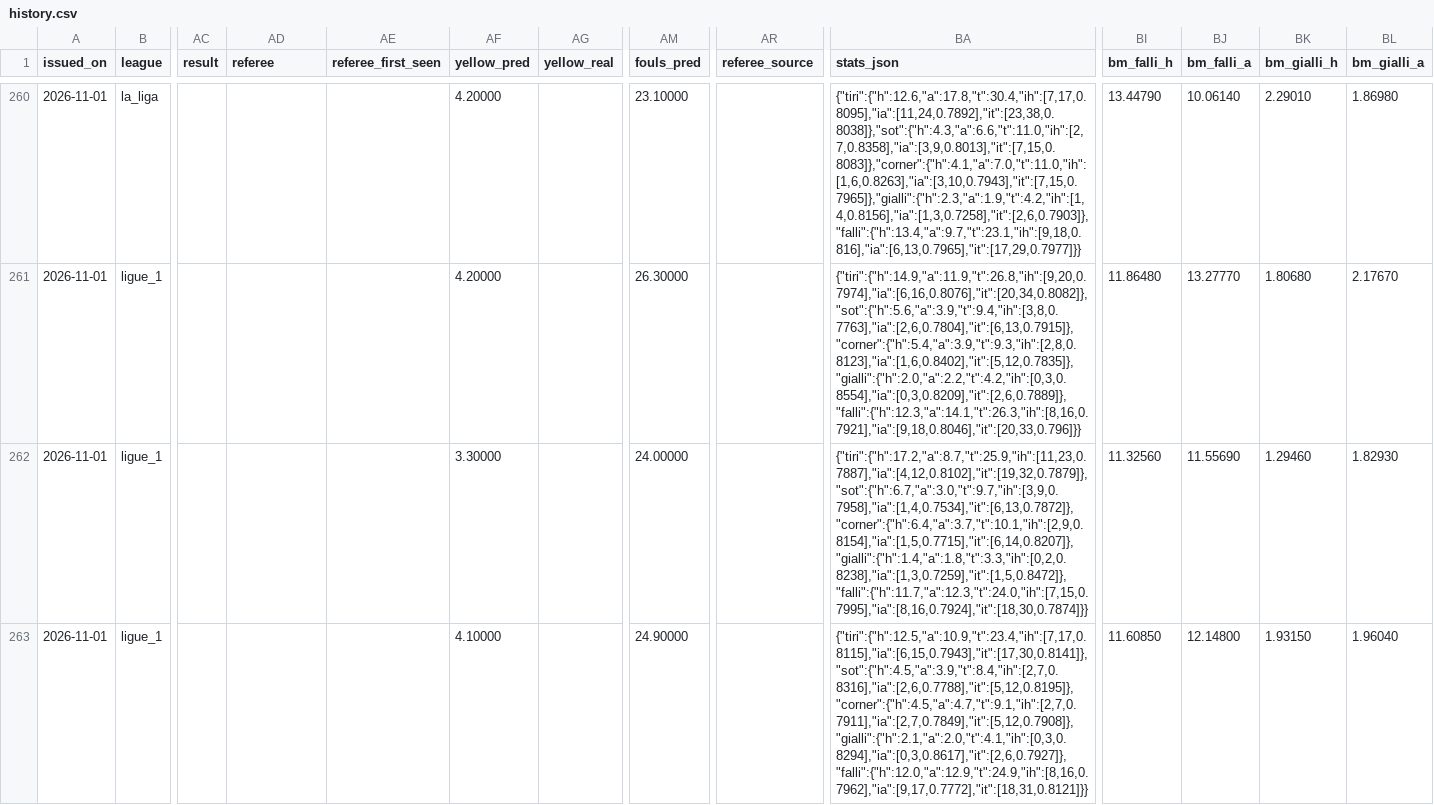
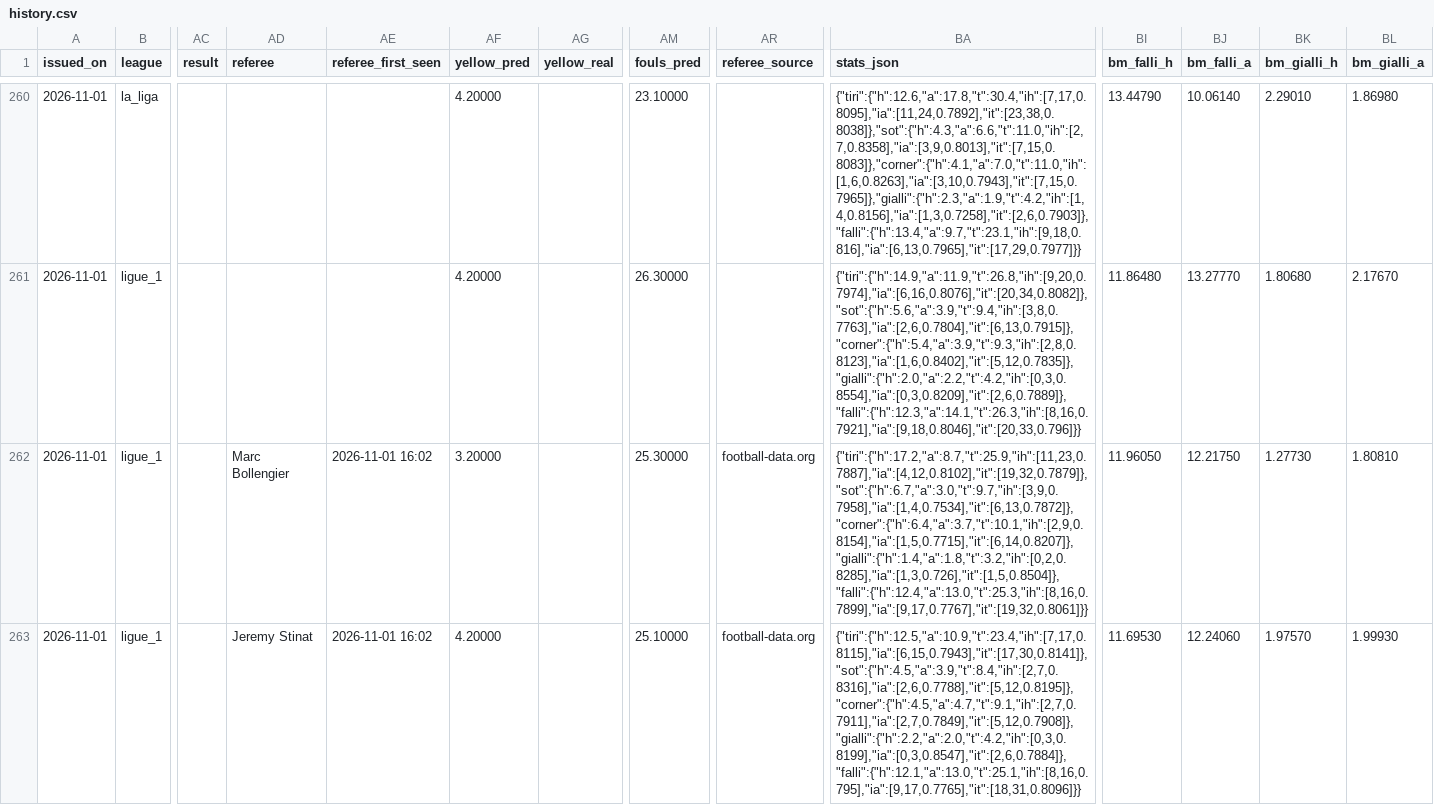
Before and after one commit to riccardogobbo01/football-predictor, a CSV file: docs/history.csv, drawn as a sheet; only a part is shown, gaps mark what is left out; the diff covers the shown part only; the diff names each change by its address in the sheet, - before the commit and + after, or states it on an @@ line.

```diff
--- a/docs/history.csv
+++ b/docs/history.csv
-AD262 (referee): (empty)
+AD262 (referee): Marc Bollengier
-AE262:AE263 (referee_first_seen): (empty)
+AE262:AE263 (referee_first_seen): 2026-11-01 16:02
-AF262 (yellow_pred): 3.30000
+AF262 (yellow_pred): 3.20000
-AM262 (fouls_pred): 24.00000
+AM262 (fouls_pred): 25.30000
-AR262:AR263 (referee_source): (empty)
+AR262:AR263 (referee_source): football-data.org
-BA262 (stats_json): {"tiri":{"h":17.2,"a":8.7,"t":25.9,"ih":[11,23,0.7887],"ia":[4,12,0.8102],"it":[19,32,0.7879]},"sot":{"h":6.7,"a":3.0,"t":9.7,"ih":[3,9,0.7958],"ia":[1,4,0.7534],"it":[6,13,0.7872]},"corner":{"h":6.4,"a":3.7,"t":10.1,"ih":[2,9,0.8154],"ia":[1,5,0.7715],"it":[6,14,0.8207]},"gialli":{"h":1.4,"a":1.8,"t":3.3,"ih":[0,2,0.8238],"ia":[1,3,0.7259],"it":[1,5,0.8472]},"falli":{"h":11.7,"a":12.3,"t":24.0,"ih":[7,15,0.7995],"ia":[8,16,0.7924],"it":[18,30,0.7874]}}
+BA262 (stats_json): {"tiri":{"h":17.2,"a":8.7,"t":25.9,"ih":[11,23,0.7887],"ia":[4,12,0.8102],"it":[19,32,0.7879]},"sot":{"h":6.7,"a":3.0,"t":9.7,"ih":[3,9,0.7958],"ia":[1,4,0.7534],"it":[6,13,0.7872]},"corner":{"h":6.4,"a":3.7,"t":10.1,"ih":[2,9,0.8154],"ia":[1,5,0.7715],"it":[6,14,0.8207]},"gialli":{"h":1.4,"a":1.8,"t":3.2,"ih":[0,2,0.8285],"ia":[1,3,0.726],"it":[1,5,0.8504]},"falli":{"h":12.4,"a":13.0,"t":25.3,"ih":[8,16,0.7899],"ia":[9,17,0.7767],"it":[19,32,0.8061]}}
-BI262 (bm_falli_h): 11.32560
+BI262 (bm_falli_h): 11.96050
-BJ262 (bm_falli_a): 11.55690
+BJ262 (bm_falli_a): 12.21750
-BK262 (bm_gialli_h): 1.29460
+BK262 (bm_gialli_h): 1.27730
-BL262 (bm_gialli_a): 1.82930
+BL262 (bm_gialli_a): 1.80810
-AD263 (referee): (empty)
+AD263 (referee): Jeremy Stinat
-AF263 (yellow_pred): 4.10000
+AF263 (yellow_pred): 4.20000
-AM263 (fouls_pred): 24.90000
+AM263 (fouls_pred): 25.10000
-BA263 (stats_json): {"tiri":{"h":12.5,"a":10.9,"t":23.4,"ih":[7,17,0.8115],"ia":[6,15,0.7943],"it":[17,30,0.8141]},"sot":{"h":4.5,"a":3.9,"t":8.4,"ih":[2,7,0.8316],"ia":[2,6,0.7788],"it":[5,12,0.8195]},"corner":{"h":4.5,"a":4.7,"t":9.1,"ih":[2,7,0.7911],"ia":[2,7,0.7849],"it":[5,12,0.7908]},"gialli":{"h":2.1,"a":2.0,"t":4.1,"ih":[0,3,0.8294],"ia":[0,3,0.8617],"it":[2,6,0.7927]},"falli":{"h":12.0,"a":12.9,"t":24.9,"ih":[8,16,0.7962],"ia":[9,17,0.7772],"it":[18,31,0.8121]}}
+BA263 (stats_json): {"tiri":{"h":12.5,"a":10.9,"t":23.4,"ih":[7,17,0.8115],"ia":[6,15,0.7943],"it":[17,30,0.8141]},"sot":{"h":4.5,"a":3.9,"t":8.4,"ih":[2,7,0.8316],"ia":[2,6,0.7788],"it":[5,12,0.8195]},"corner":{"h":4.5,"a":4.7,"t":9.1,"ih":[2,7,0.7911],"ia":[2,7,0.7849],"it":[5,12,0.7908]},"gialli":{"h":2.2,"a":2.0,"t":4.2,"ih":[0,3,0.8199],"ia":[0,3,0.8547],"it":[2,6,0.7884]},"falli":{"h":12.1,"a":13.0,"t":25.1,"ih":[8,16,0.795],"ia":[9,17,0.7765],"it":[18,31,0.8096]}}
-BI263 (bm_falli_h): 11.60850
+BI263 (bm_falli_h): 11.69530
-BJ263 (bm_falli_a): 12.14800
+BJ263 (bm_falli_a): 12.24060
-BK263 (bm_gialli_h): 1.93150
+BK263 (bm_gialli_h): 1.97570
-BL263 (bm_gialli_a): 1.96040
+BL263 (bm_gialli_a): 1.99930
```
Also changed, not shown: 95 edited cells elsewhere in this file, 2 other files.
